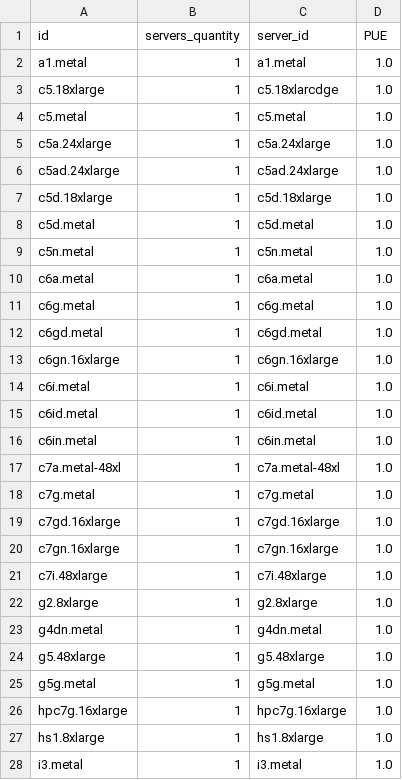
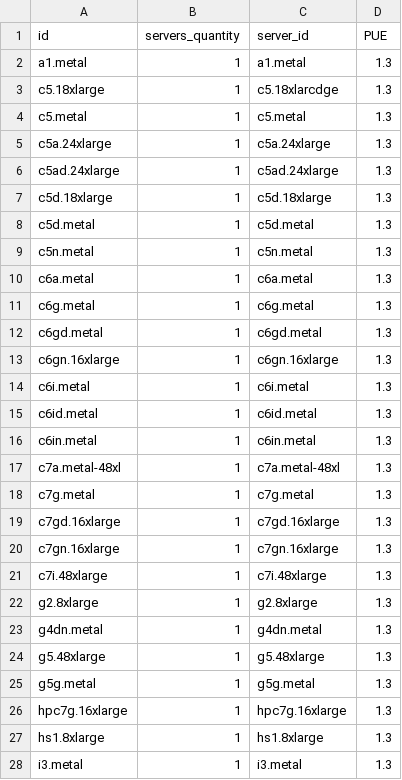
Before and after one commit to Boavizta/boaviztapi, a CSV file: boaviztapi/data/archetypes/cloud_platform/aws.csv, drawn as a sheet; only a part is shown; the diff covers the shown part only.

```diff
--- a/boaviztapi/data/archetypes/cloud_platform/aws.csv
+++ b/boaviztapi/data/archetypes/cloud_platform/aws.csv
@@ -1,28 +1,28 @@
 id,servers_quantity,server_id,PUE
-a1.metal,1,a1.metal,1.0
-c5.18xlarge,1,c5.18xlarcdge,1.0
-c5.metal,1,c5.metal,1.0
-c5a.24xlarge,1,c5a.24xlarge,1.0
-c5ad.24xlarge,1,c5ad.24xlarge,1.0
-c5d.18xlarge,1,c5d.18xlarge,1.0
-c5d.metal,1,c5d.metal,1.0
-c5n.metal,1,c5n.metal,1.0
-c6a.metal,1,c6a.metal,1.0
-c6g.metal,1,c6g.metal,1.0
-c6gd.metal,1,c6gd.metal,1.0
-c6gn.16xlarge,1,c6gn.16xlarge,1.0
-c6i.metal,1,c6i.metal,1.0
-c6id.metal,1,c6id.metal,1.0
-c6in.metal,1,c6in.metal,1.0
-c7a.metal-48xl,1,c7a.metal-48xl,1.0
-c7g.metal,1,c7g.metal,1.0
-c7gd.16xlarge,1,c7gd.16xlarge,1.0
-c7gn.16xlarge,1,c7gn.16xlarge,1.0
-c7i.48xlarge,1,c7i.48xlarge,1.0
-g2.8xlarge,1,g2.8xlarge,1.0
-g4dn.metal,1,g4dn.metal,1.0
-g5.48xlarge,1,g5.48xlarge,1.0
-g5g.metal,1,g5g.metal,1.0
-hpc7g.16xlarge,1,hpc7g.16xlarge,1.0
-hs1.8xlarge,1,hs1.8xlarge,1.0
-i3.metal,1,i3.metal,1.0
+a1.metal,1,a1.metal,1.3
+c5.18xlarge,1,c5.18xlarcdge,1.3
+c5.metal,1,c5.metal,1.3
+c5a.24xlarge,1,c5a.24xlarge,1.3
+c5ad.24xlarge,1,c5ad.24xlarge,1.3
+c5d.18xlarge,1,c5d.18xlarge,1.3
+c5d.metal,1,c5d.metal,1.3
+c5n.metal,1,c5n.metal,1.3
+c6a.metal,1,c6a.metal,1.3
+c6g.metal,1,c6g.metal,1.3
+c6gd.metal,1,c6gd.metal,1.3
+c6gn.16xlarge,1,c6gn.16xlarge,1.3
+c6i.metal,1,c6i.metal,1.3
+c6id.metal,1,c6id.metal,1.3
+c6in.metal,1,c6in.metal,1.3
+c7a.metal-48xl,1,c7a.metal-48xl,1.3
+c7g.metal,1,c7g.metal,1.3
+c7gd.16xlarge,1,c7gd.16xlarge,1.3
+c7gn.16xlarge,1,c7gn.16xlarge,1.3
+c7i.48xlarge,1,c7i.48xlarge,1.3
+g2.8xlarge,1,g2.8xlarge,1.3
+g4dn.metal,1,g4dn.metal,1.3
+g5.48xlarge,1,g5.48xlarge,1.3
+g5g.metal,1,g5g.metal,1.3
+hpc7g.16xlarge,1,hpc7g.16xlarge,1.3
+hs1.8xlarge,1,hs1.8xlarge,1.3
+i3.metal,1,i3.metal,1.3
```
Also changed, not shown: 96 edited cells elsewhere in this file, boaviztapi/data/archetypes/cloud_platform/azure.csv, boaviztapi/data/archetypes/cloud_platform/scaleway.csv, 6 other files.
